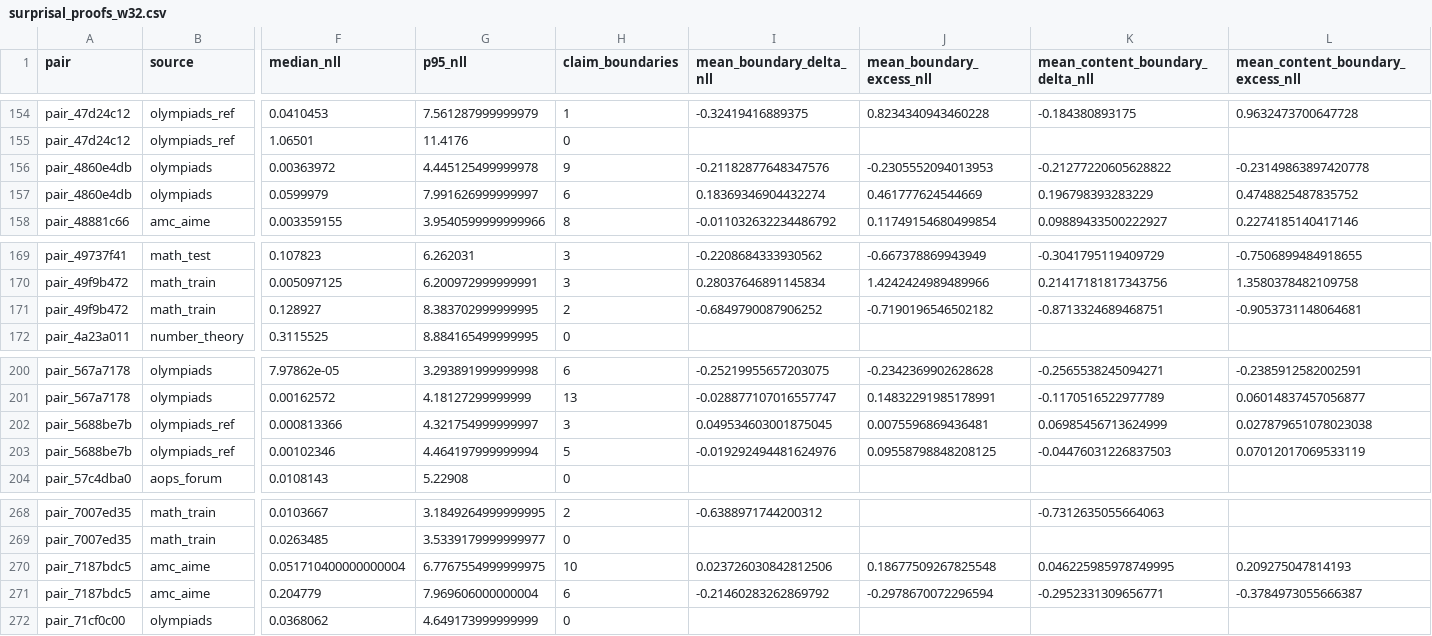
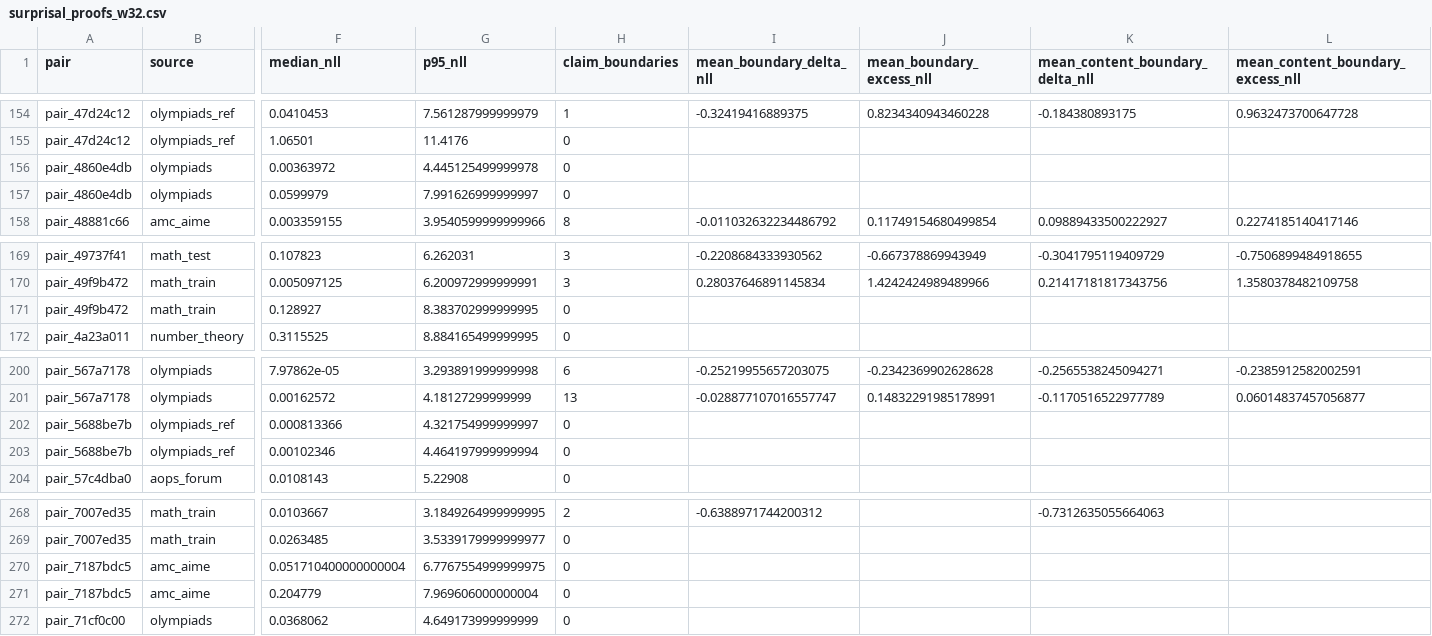
Before and after one commit to simon-dedeo/ai-math-ept, a CSV file: results/horizon/surprisal_proofs_w32.csv, drawn as a sheet; only a part is shown, gaps mark what is left out; the diff covers the shown part only; the diff names each change by its address in the sheet, - before the commit and + after, or states it on an @@ line.

```diff
--- a/results/horizon/surprisal_proofs_w32.csv
+++ b/results/horizon/surprisal_proofs_w32.csv
-H156 (claim_boundaries): 9
+H156 (claim_boundaries): 0
-I156 (mean_boundary_delta_nll): -0.21182877648347576
+I156 (mean_boundary_delta_nll): (empty)
-J156 (mean_boundary_excess_nll): -0.2305552094013953
+J156 (mean_boundary_excess_nll): (empty)
-K156 (mean_content_boundary_delta_nll): -0.21277220605628822
+K156 (mean_content_boundary_delta_nll): (empty)
-L156 (mean_content_boundary_excess_nll): -0.23149863897420778
+L156 (mean_content_boundary_excess_nll): (empty)
-H157 (claim_boundaries): 6
+H157 (claim_boundaries): 0
-I157 (mean_boundary_delta_nll): 0.18369346904432274
+I157 (mean_boundary_delta_nll): (empty)
-J157 (mean_boundary_excess_nll): 0.461777624544669
+J157 (mean_boundary_excess_nll): (empty)
-K157 (mean_content_boundary_delta_nll): 0.196798393283229
+K157 (mean_content_boundary_delta_nll): (empty)
-L157 (mean_content_boundary_excess_nll): 0.4748825487835752
+L157 (mean_content_boundary_excess_nll): (empty)
-H171 (claim_boundaries): 2
+H171 (claim_boundaries): 0
-I171 (mean_boundary_delta_nll): -0.6849790087906252
+I171 (mean_boundary_delta_nll): (empty)
-J171 (mean_boundary_excess_nll): -0.7190196546502182
+J171 (mean_boundary_excess_nll): (empty)
-K171 (mean_content_boundary_delta_nll): -0.8713324689468751
+K171 (mean_content_boundary_delta_nll): (empty)
-L171 (mean_content_boundary_excess_nll): -0.9053731148064681
+L171 (mean_content_boundary_excess_nll): (empty)
-H202 (claim_boundaries): 3
+H202 (claim_boundaries): 0
-I202 (mean_boundary_delta_nll): 0.049534603001875045
+I202 (mean_boundary_delta_nll): (empty)
-J202 (mean_boundary_excess_nll): 0.0075596869436481
+J202 (mean_boundary_excess_nll): (empty)
-K202 (mean_content_boundary_delta_nll): 0.06985456713624999
+K202 (mean_content_boundary_delta_nll): (empty)
-L202 (mean_content_boundary_excess_nll): 0.027879651078023038
+L202 (mean_content_boundary_excess_nll): (empty)
-H203 (claim_boundaries): 5
+H203 (claim_boundaries): 0
-I203 (mean_boundary_delta_nll): -0.019292494481624976
+I203 (mean_boundary_delta_nll): (empty)
-J203 (mean_boundary_excess_nll): 0.09558798848208125
+J203 (mean_boundary_excess_nll): (empty)
-K203 (mean_content_boundary_delta_nll): -0.04476031226837503
+K203 (mean_content_boundary_delta_nll): (empty)
-L203 (mean_content_boundary_excess_nll): 0.07012017069533119
+L203 (mean_content_boundary_excess_nll): (empty)
-H270 (claim_boundaries): 10
+H270 (claim_boundaries): 0
-I270 (mean_boundary_delta_nll): 0.023726030842812506
+I270 (mean_boundary_delta_nll): (empty)
-J270 (mean_boundary_excess_nll): 0.18677509267825548
+J270 (mean_boundary_excess_nll): (empty)
-K270 (mean_content_boundary_delta_nll): 0.046225985978749995
+K270 (mean_content_boundary_delta_nll): (empty)
-L270 (mean_content_boundary_excess_nll): 0.209275047814193
+L270 (mean_content_boundary_excess_nll): (empty)
-H271 (claim_boundaries): 6
+H271 (claim_boundaries): 0
-I271 (mean_boundary_delta_nll): -0.21460283262869792
+I271 (mean_boundary_delta_nll): (empty)
-J271 (mean_boundary_excess_nll): -0.2978670072296594
+J271 (mean_boundary_excess_nll): (empty)
-K271 (mean_content_boundary_delta_nll): -0.2952331309656771
+K271 (mean_content_boundary_delta_nll): (empty)
-L271 (mean_content_boundary_excess_nll): -0.3784973055666387
+L271 (mean_content_boundary_excess_nll): (empty)
```
Also changed, not shown: 31 edited cells elsewhere in this file, results/horizon/surprisal_proofs_loso_bigram_w8.csv, results/horizon/surprisal_proofs_w16.csv, 55 other files.
